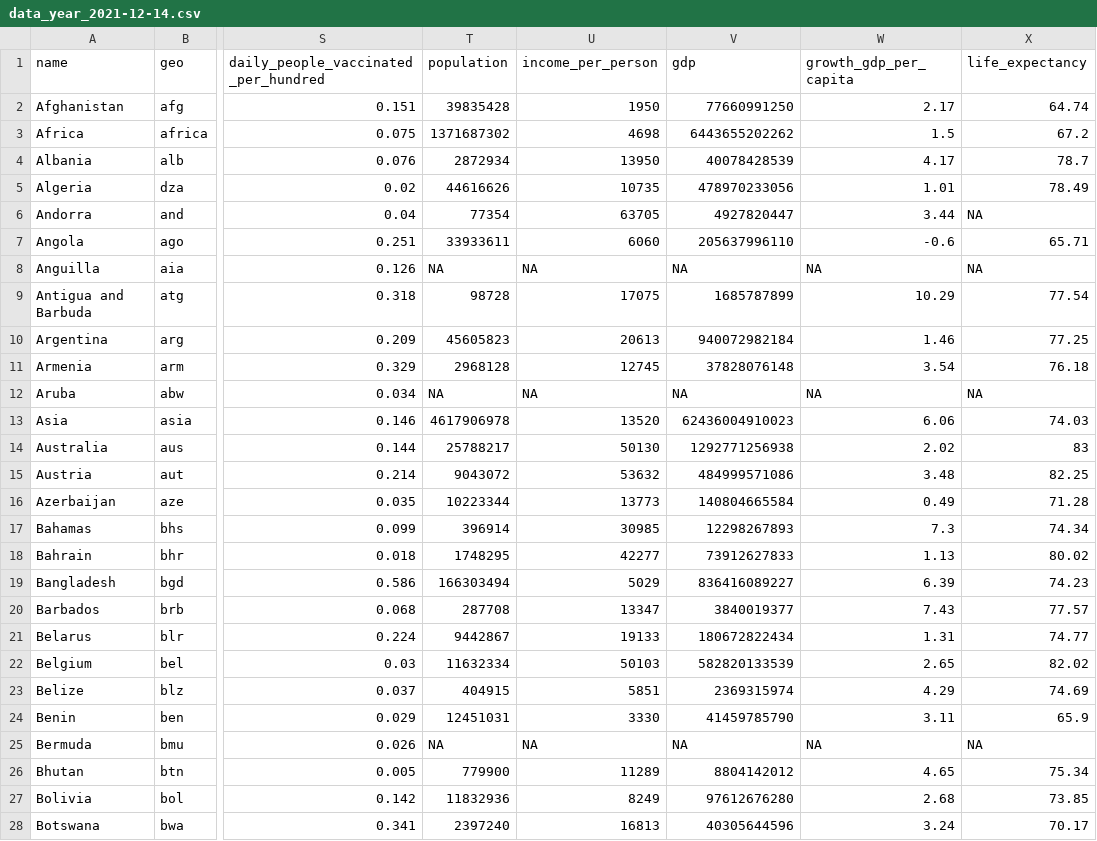
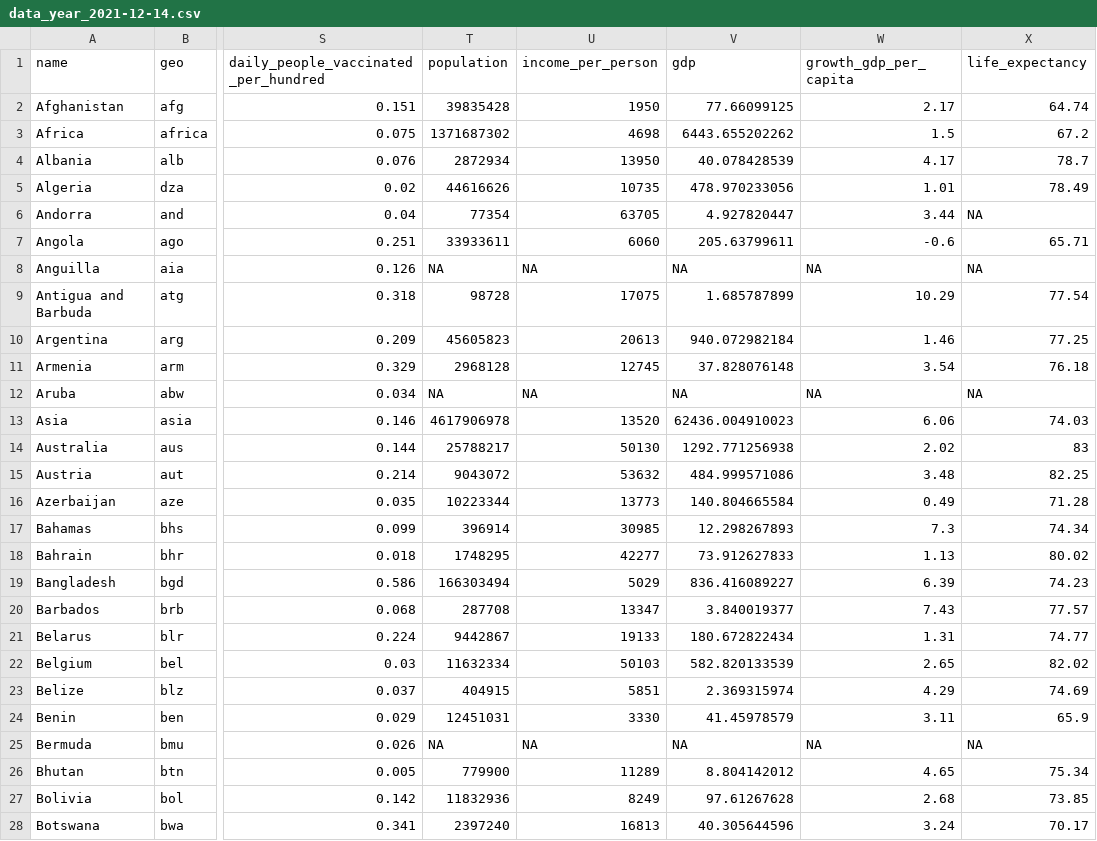
Before and after one commit to stephanielapierre/FAS1002_projet-final, a CSV file: data/processed/data_year_2021-12-14.csv, drawn as a sheet; only a part is shown, gaps mark what is left out; the diff covers the shown part only; the diff names each change by its address in the sheet, - before the commit and + after, or states it on an @@ line.

```diff
--- a/data/processed/data_year_2021-12-14.csv
+++ b/data/processed/data_year_2021-12-14.csv
-V2 (gdp): 77660991250
+V2 (gdp): 77.66099125
-V3 (gdp): 6443655202262
+V3 (gdp): 6443.655202262
-V4 (gdp): 40078428539
+V4 (gdp): 40.078428539
-V5 (gdp): 478970233056
+V5 (gdp): 478.970233056
-V6 (gdp): 4927820447
+V6 (gdp): 4.927820447
-V7 (gdp): 205637996110
+V7 (gdp): 205.63799611
-V9 (gdp): 1685787899
+V9 (gdp): 1.685787899
-V10 (gdp): 940072982184
+V10 (gdp): 940.072982184
-V11 (gdp): 37828076148
+V11 (gdp): 37.828076148
-V13 (gdp): 62436004910023
+V13 (gdp): 62436.004910023
-V14 (gdp): 1292771256938
+V14 (gdp): 1292.771256938
-V15 (gdp): 484999571086
+V15 (gdp): 484.999571086
-V16 (gdp): 140804665584
+V16 (gdp): 140.804665584
-V17 (gdp): 12298267893
+V17 (gdp): 12.298267893
-V18 (gdp): 73912627833
+V18 (gdp): 73.912627833
-V19 (gdp): 836416089227
+V19 (gdp): 836.416089227
-V20 (gdp): 3840019377
+V20 (gdp): 3.840019377
-V21 (gdp): 180672822434
+V21 (gdp): 180.672822434
-V22 (gdp): 582820133539
+V22 (gdp): 582.820133539
-V23 (gdp): 2369315974
+V23 (gdp): 2.369315974
-V24 (gdp): 41459785790
+V24 (gdp): 41.45978579
-V26 (gdp): 8804142012
+V26 (gdp): 8.804142012
-V27 (gdp): 97612676280
+V27 (gdp): 97.61267628
-V28 (gdp): 40305644596
+V28 (gdp): 40.305644596
```
Also changed, not shown: 164 edited cells elsewhere in this file, docs/data/processed/data_year_2021-12-14.csv, 7 other files.
